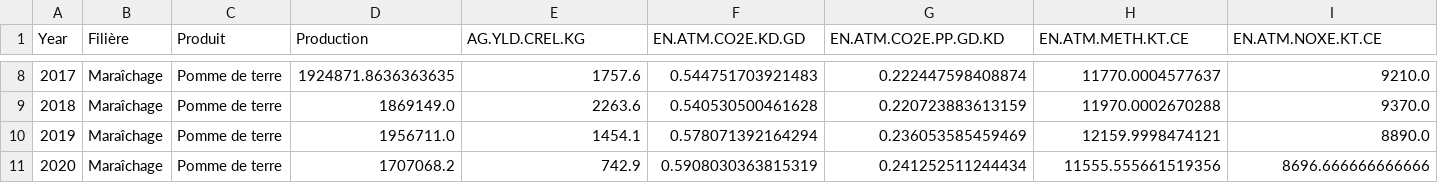
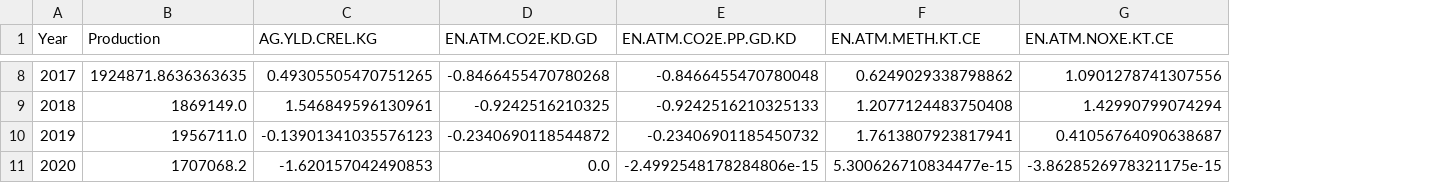
Before and after one commit to K-Oussama/Climate-Change-and-Crop-Production, a CSV file: Data/climate-prod_merged.csv, drawn as a sheet; only a part is shown, gaps mark what is left out; removed rows and columns are numbered as before the commit, all else as after; the diff covers the shown part only; the diff names each change by its address in the sheet, - before the commit and + after, or states it on an @@ line.

Commit message:
dataset after data preprocessing

```diff
--- a/Data/climate-prod_merged.csv
+++ b/Data/climate-prod_merged.csv
-column B (Filière), rows 8-11: all Maraîchage
-column C (Produit), rows 8-11: all Pomme de terre
-C8 (AG.YLD.CREL.KG): 1757.6
+C8 (AG.YLD.CREL.KG): 0.49305505470751265
-D8 (EN.ATM.CO2E.KD.GD): 0.544751703921483
+D8 (EN.ATM.CO2E.KD.GD): -0.8466455470780268
-E8 (EN.ATM.CO2E.PP.GD.KD): 0.222447598408874
+E8 (EN.ATM.CO2E.PP.GD.KD): -0.8466455470780048
-F8 (EN.ATM.METH.KT.CE): 11770.0004577637
+F8 (EN.ATM.METH.KT.CE): 0.6249029338798862
-G8 (EN.ATM.NOXE.KT.CE): 9210.0
+G8 (EN.ATM.NOXE.KT.CE): 1.0901278741307556
-C9 (AG.YLD.CREL.KG): 2263.6
+C9 (AG.YLD.CREL.KG): 1.546849596130961
-D9 (EN.ATM.CO2E.KD.GD): 0.540530500461628
+D9 (EN.ATM.CO2E.KD.GD): -0.9242516210325
-E9 (EN.ATM.CO2E.PP.GD.KD): 0.220723883613159
+E9 (EN.ATM.CO2E.PP.GD.KD): -0.9242516210325133
-F9 (EN.ATM.METH.KT.CE): 11970.0002670288
+F9 (EN.ATM.METH.KT.CE): 1.2077124483750408
-G9 (EN.ATM.NOXE.KT.CE): 9370.0
+G9 (EN.ATM.NOXE.KT.CE): 1.42990799074294
-C10 (AG.YLD.CREL.KG): 1454.1
+C10 (AG.YLD.CREL.KG): -0.13901341035576123
-D10 (EN.ATM.CO2E.KD.GD): 0.578071392164294
+D10 (EN.ATM.CO2E.KD.GD): -0.2340690118544872
-E10 (EN.ATM.CO2E.PP.GD.KD): 0.236053585459469
+E10 (EN.ATM.CO2E.PP.GD.KD): -0.23406901185450732
-F10 (EN.ATM.METH.KT.CE): 12159.9998474121
+F10 (EN.ATM.METH.KT.CE): 1.7613807923817941
-G10 (EN.ATM.NOXE.KT.CE): 8890.0
+G10 (EN.ATM.NOXE.KT.CE): 0.41056764090638687
-C11 (AG.YLD.CREL.KG): 742.9
+C11 (AG.YLD.CREL.KG): -1.620157042490853
-D11 (EN.ATM.CO2E.KD.GD): 0.5908030363815319
+D11 (EN.ATM.CO2E.KD.GD): 0.0
-E11 (EN.ATM.CO2E.PP.GD.KD): 0.241252511244434
+E11 (EN.ATM.CO2E.PP.GD.KD): -2.4992548178284806e-15
-F11 (EN.ATM.METH.KT.CE): 11555.555661519356
+F11 (EN.ATM.METH.KT.CE): 5.300626710834477e-15
-G11 (EN.ATM.NOXE.KT.CE): 8696.666666666666
+G11 (EN.ATM.NOXE.KT.CE): -3.8628526978321175e-15
```
Also changed, not shown: 30 edited cells elsewhere in this file, 1 other file.
